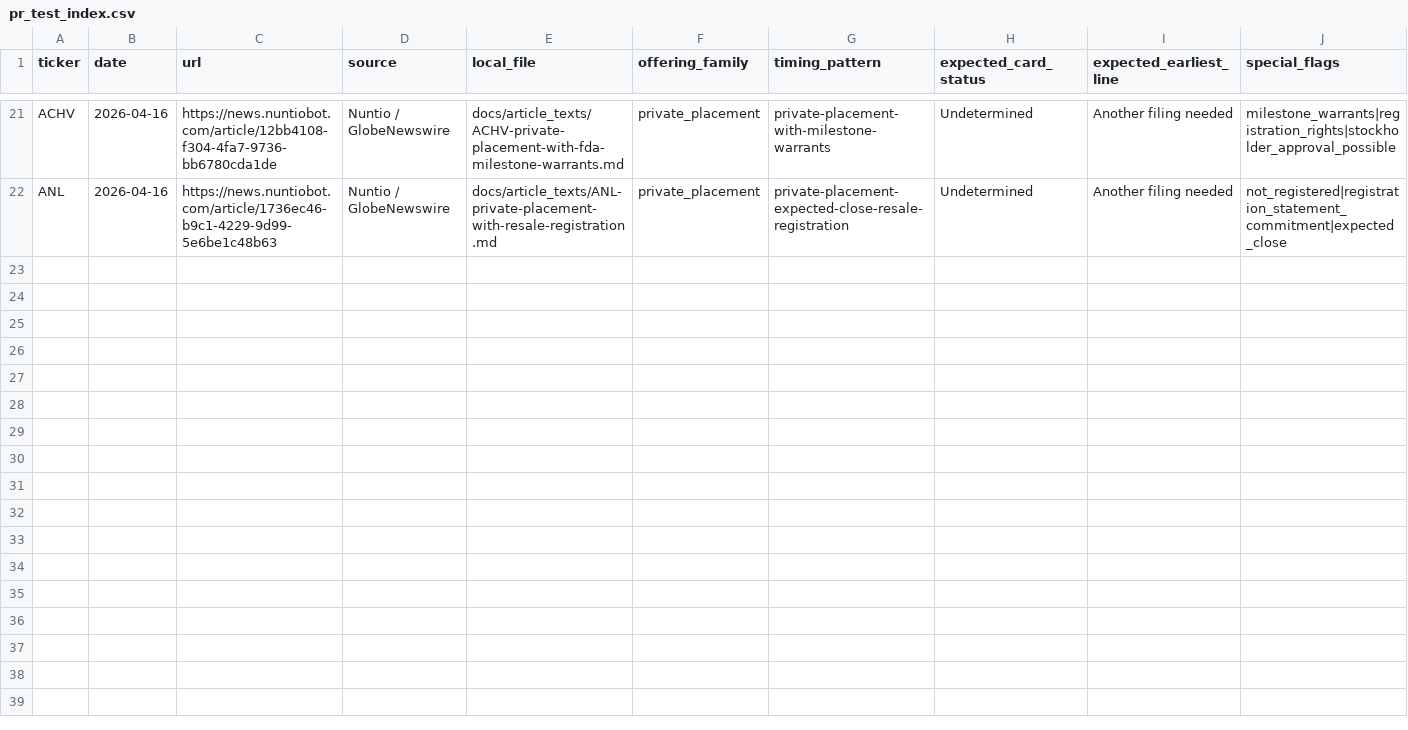
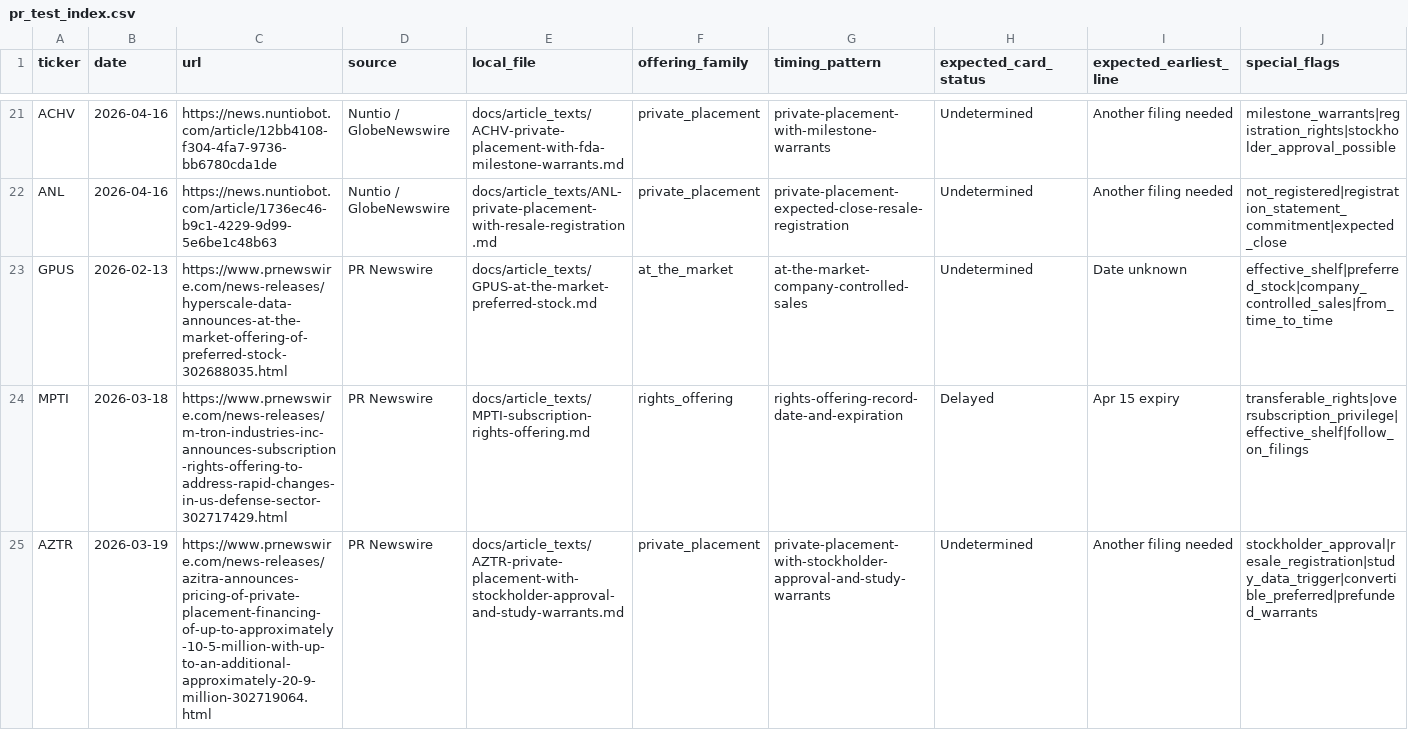
Before and after one commit to traderslink-bot/press-release-v2, a CSV file: docs/article_texts/pr_test_index.csv, drawn as a sheet; only a part is shown, gaps mark what is left out; rows hold the shown columns only; the diff names each change by its address in the sheet, - before the commit and + after, or states it on an @@ line.

Commit message:
Append GPUS, MPTI, and AZTR article intake rows

```diff
--- a/docs/article_texts/pr_test_index.csv
+++ b/docs/article_texts/pr_test_index.csv
+row 23: GPUS | 2026-02-13 | https://www.prnewswire.com/news-releases/hyperscale-data-announces-at-the-market-offering-of-preferred-stock-302688035.html | PR Newswire | docs/article_texts/GPUS-at-the-market-preferred-stock.md | at_the_market | at-the-market-company-controlled-sales | Undetermined | Date unknown | effective_shelf|preferred_stock|company_controlled_sales|from_time_to_time
+row 24: MPTI | 2026-03-18 | https://www.prnewswire.com/news-releases/m-tron-industries-inc-announces-subscription-rights-offering-to-address-rapid-changes-in-us-defense-sector-302717429.html | PR Newswire | docs/article_texts/MPTI-subscription-rights-offering.md | rights_offering | rights-offering-record-date-and-expiration | Delayed | Apr 15 expiry | transferable_rights|oversubscription_privilege|effective_shelf|follow_on_filings
+row 25: AZTR | 2026-03-19 | https://www.prnewswire.com/news-releases/azitra-announces-pricing-of-private-placement-financing-of-up-to-approximately-10-5-million-with-up-to-an-additional-approximately-20-9-million-302719064.html | PR Newswire | docs/article_texts/AZTR-private-placement-with-stockholder-approval-and-study-warrants.md | private_placement | private-placement-with-stockholder-approval-and-study-warrants | Undetermined | Another filing needed | stockholder_approval|resale_registration|study_data_trigger|convertible_preferred|prefunded_warrants
```
